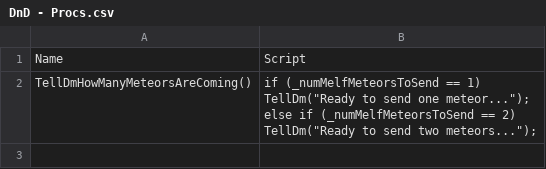
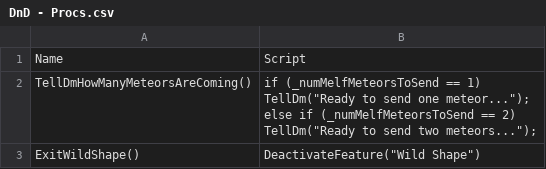
Before and after one commit to MillerMark/MrAnnouncerBot, a CSV file: DndCore/Data/DnD - Procs.csv, drawn as a sheet.

Commit message:
Added floating clock messages for time advancement. Added GoogleHelper project and GoogleSheets class. Started adding code (new class MonsterDto, new AllMonsters class, plus methods to Monster and DndUtils) to import Monster data from the D&D spreadsheet. Renamed Creature's alignment field to alignmentStr, and added an Alignment property (enum). Calling AdvanceRound now when the AdvanceRound button is pressed (previously this button only added 6 seconds to the clock). Started porting "CsvData.Get<T>(dataFile)" calls to "GoogleSheets.Get<T>(dataFile)" calls.

```diff
--- a/DndCore/Data/DnD - Procs.csv
+++ b/DndCore/Data/DnD - Procs.csv
@@ -5 +5,2 @@ else if (_numMelfMeteorsToSend == 2)
   TellDm(""Ready to send two meteors..."");"
+ExitWildShape(),"DeactivateFeature(""Wild Shape"")"
```
Also changed, not shown: MrAnnouncerBot/Data/Mr. Announcer Guy - Fanfare.csv, 35 other files.
